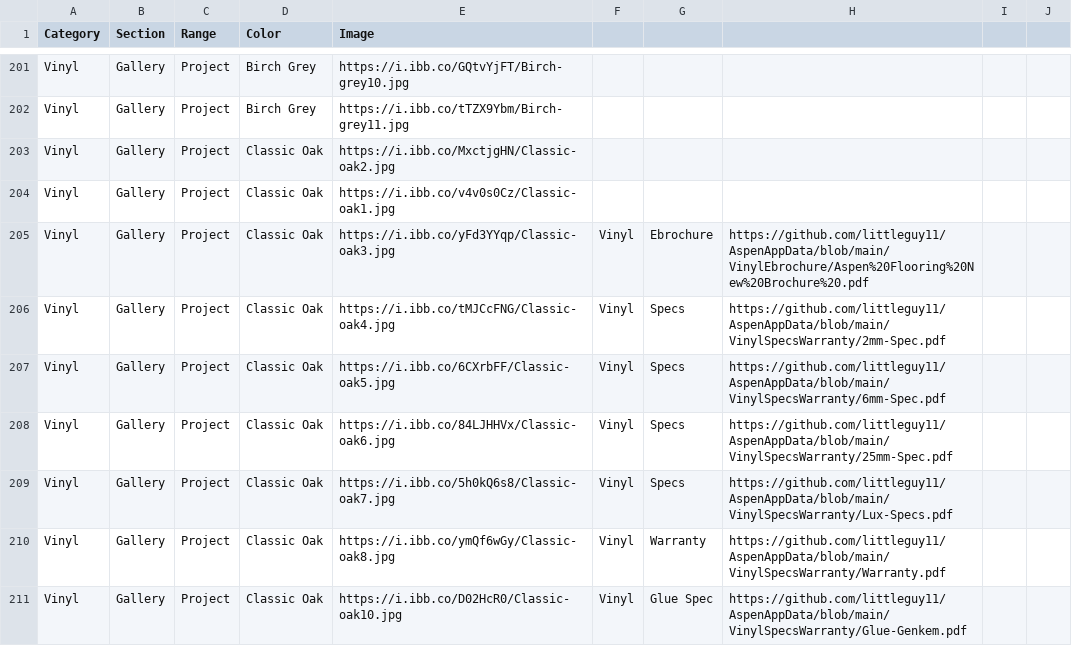
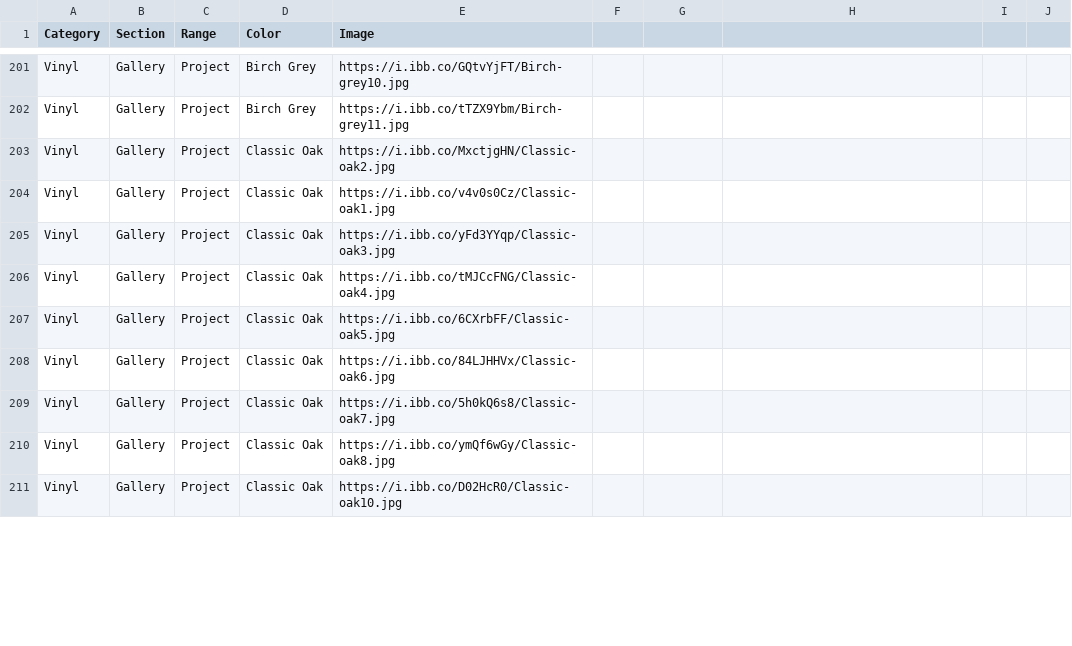
Before and after one commit to littleguy11/AspenAppData, a CSV file: CatalogData.csv, drawn as a sheet; only a part is shown, gaps mark what is left out; the diff covers the shown part only.

Commit message:
Automated sync from Google Sheets

```diff
--- a/CatalogData.csv
+++ b/CatalogData.csv
@@ -205,7 +205,7 @@ Vinyl,Gallery,Project,Classic Oak,https://i.ibb.co/v4v0s0Cz/Classic-oak1.jpg,,,,
-Vinyl,Gallery,Project,Classic Oak,https://i.ibb.co/yFd3YYqp/Classic-oak3.jpg,Vinyl,Ebrochure,https://github.com/littleguy11/AspenAppData/blob/main/VinylEbrochure/Aspen%20Flooring%20New%20Brochure%20.pdf,,
-Vinyl,Gallery,Project,Classic Oak,https://i.ibb.co/tMJCcFNG/Classic-oak4.jpg,Vinyl,Specs,https://github.com/littleguy11/AspenAppData/blob/main/VinylSpecsWarranty/2mm-Spec.pdf,,
-Vinyl,Gallery,Project,Classic Oak,https://i.ibb.co/6CXrbFF/Classic-oak5.jpg,Vinyl,Specs,https://github.com/littleguy11/AspenAppData/blob/main/VinylSpecsWarranty/6mm-Spec.pdf,,
-Vinyl,Gallery,Project,Classic Oak,https://i.ibb.co/84LJHHVx/Classic-oak6.jpg,Vinyl,Specs,https://github.com/littleguy11/AspenAppData/blob/main/VinylSpecsWarranty/25mm-Spec.pdf,,
-Vinyl,Gallery,Project,Classic Oak,https://i.ibb.co/5h0kQ6s8/Classic-oak7.jpg,Vinyl,Specs,https://github.com/littleguy11/AspenAppData/blob/main/VinylSpecsWarranty/Lux-Specs.pdf,,
-Vinyl,Gallery,Project,Classic Oak,https://i.ibb.co/ymQf6wGy/Classic-oak8.jpg,Vinyl,Warranty,https://github.com/littleguy11/AspenAppData/blob/main/VinylSpecsWarranty/Warranty.pdf,,
-Vinyl,Gallery,Project,Classic Oak,https://i.ibb.co/D02HcR0/Classic-oak10.jpg,Vinyl,Glue Spec,https://github.com/littleguy11/AspenAppData/blob/main/VinylSpecsWarranty/Glue-Genkem.pdf,,
+Vinyl,Gallery,Project,Classic Oak,https://i.ibb.co/yFd3YYqp/Classic-oak3.jpg
+Vinyl,Gallery,Project,Classic Oak,https://i.ibb.co/tMJCcFNG/Classic-oak4.jpg
+Vinyl,Gallery,Project,Classic Oak,https://i.ibb.co/6CXrbFF/Classic-oak5.jpg
+Vinyl,Gallery,Project,Classic Oak,https://i.ibb.co/84LJHHVx/Classic-oak6.jpg
+Vinyl,Gallery,Project,Classic Oak,https://i.ibb.co/5h0kQ6s8/Classic-oak7.jpg
+Vinyl,Gallery,Project,Classic Oak,https://i.ibb.co/ymQf6wGy/Classic-oak8.jpg
+Vinyl,Gallery,Project,Classic Oak,https://i.ibb.co/D02HcR0/Classic-oak10.jpg
```
Also changed, not shown: 14 added rows and 24 edited cells elsewhere in this file.
